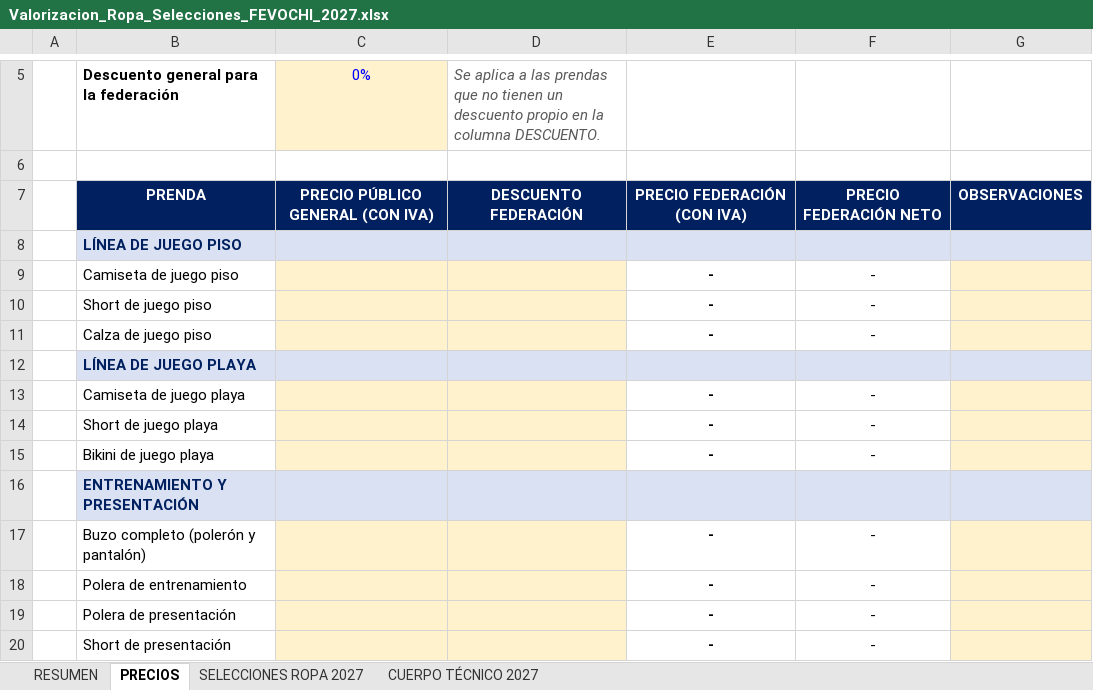
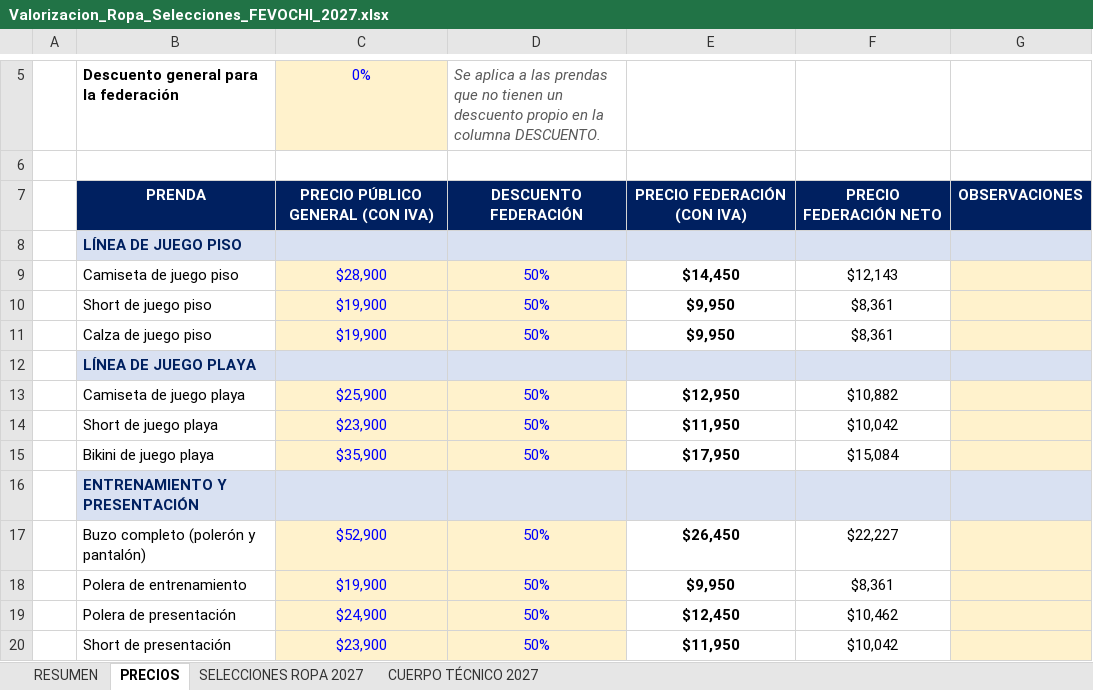
Before and after one commit to seanduarteu-cyber/PRODUCCION-PLAYMAKER, an Excel workbook: propuestas/fevochi-2027/Valorizacion_Ropa_Selecciones_FEVOCHI_2027.xlsx, sheet PRECIOS, drawn as a sheet; only a part is shown, gaps mark what is left out; values as stored, in another font and other column widths than the file's, no borders; charts and pictures not drawn; the diff covers the shown part only; the diff names each change by its address in the sheet, - before the commit and + after, or states it on an @@ line.

```diff
--- a/propuestas/fevochi-2027/Valorizacion_Ropa_Selecciones_FEVOCHI_2027.xlsx (sheet PRECIOS)
+++ b/propuestas/fevochi-2027/Valorizacion_Ropa_Selecciones_FEVOCHI_2027.xlsx (sheet PRECIOS)
-C9: (empty)
+C9: $28,900
-D9:D11: (empty)
+D9:D11: 50%
-E9: -
+E9: $14,450
-F9: -
+F9: $12,143
-C10:C11: (empty)
+C10:C11: $19,900
-E10:E11: -
+E10:E11: $9,950
-F10:F11: -
+F10:F11: $8,361
-C13: (empty)
+C13: $25,900
-D13:D15: (empty)
+D13:D15: 50%
-E13: -
+E13: $12,950
-F13: -
+F13: $10,882
-C14: (empty)
+C14: $23,900
-E14: -
+E14: $11,950
-F14: -
+F14: $10,042
-C15: (empty)
+C15: $35,900
-E15: -
+E15: $17,950
-F15: -
+F15: $15,084
-C17: (empty)
+C17: $52,900
-D17:D20: (empty)
+D17:D20: 50%
-E17: -
+E17: $26,450
-F17: -
+F17: $22,227
-C18: (empty)
+C18: $19,900
-E18: -
+E18: $9,950
-F18: -
+F18: $8,361
-C19: (empty)
+C19: $24,900
-E19: -
+E19: $12,450
-F19: -
+F19: $10,462
-C20: (empty)
+C20: $23,900
-E20: -
+E20: $11,950
-F20: -
+F20: $10,042
```
Also changed, not shown: 4 edited cells elsewhere in this sheet, sheet RESUMEN, sheet SELECCIONES ROPA 2027, sheet CUERPO TÉCNICO 2027, formulas that keep their value, 1 other file.
